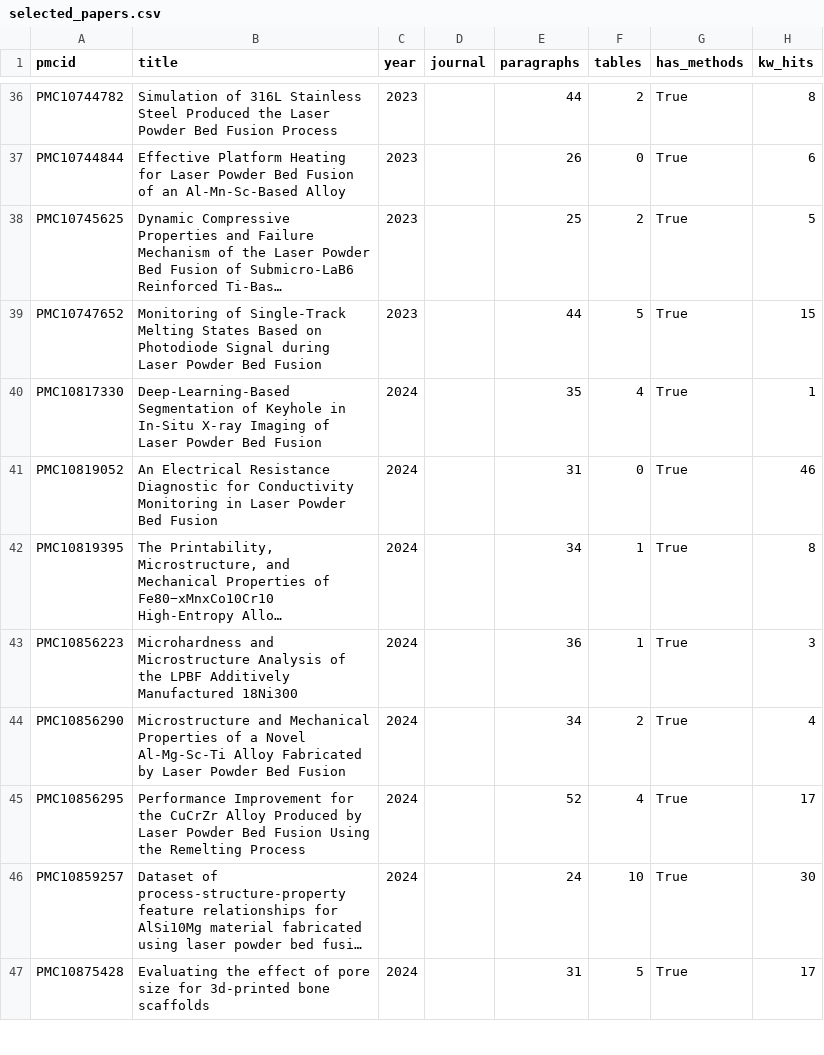
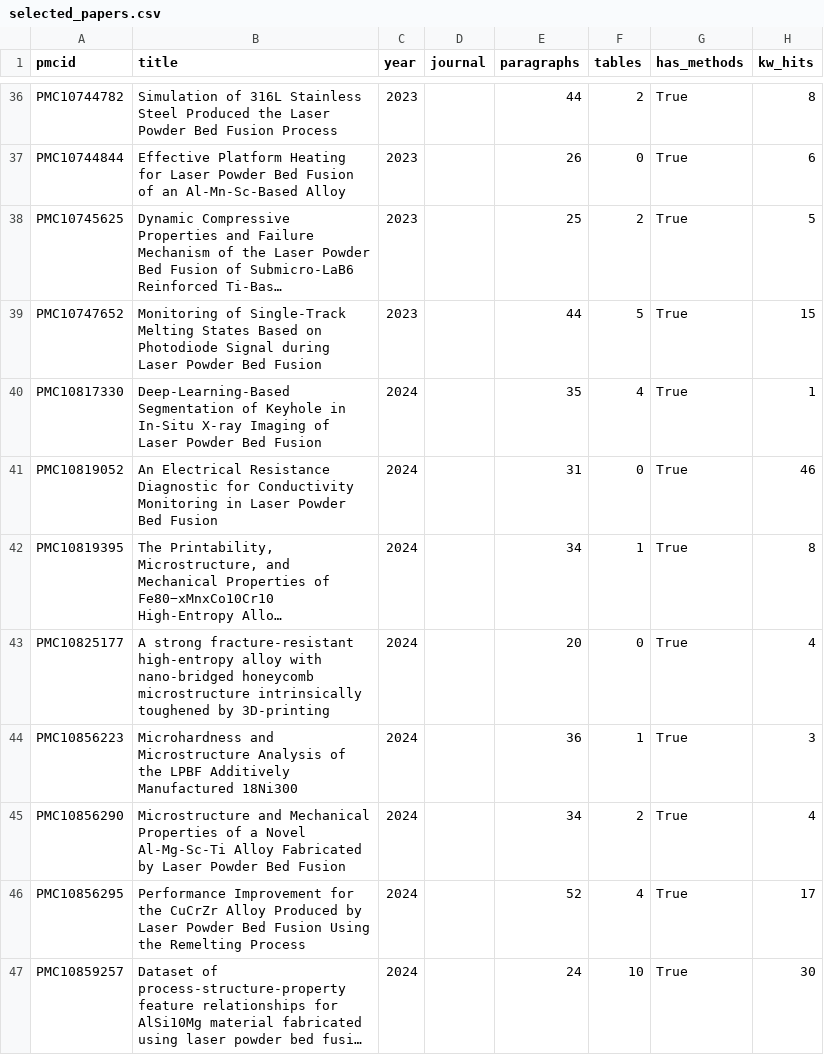
Before and after one commit to Rye-create/Assessment-2, a CSV file: selected_papers.csv, drawn as a sheet; only a part is shown, gaps mark what is left out; the shorter side is filled out with more unchanged rows; long unchanged cells end in …; the diff covers the shown part only; the diff names each change by its address in the sheet, - before the commit and + after, or states it on an @@ line.

Commit message:
Add files via upload

```diff
--- a/selected_papers.csv
+++ b/selected_papers.csv
+row 43: PMC10825177 | A strong fracture-resistant high-entropy alloy with nano-bridged honeycomb microstructure intrinsically toughened by 3D-printing | 2024 |  | 20 | 0 | True | 4
```
Also changed, not shown: 21 added rows elsewhere in this file.
